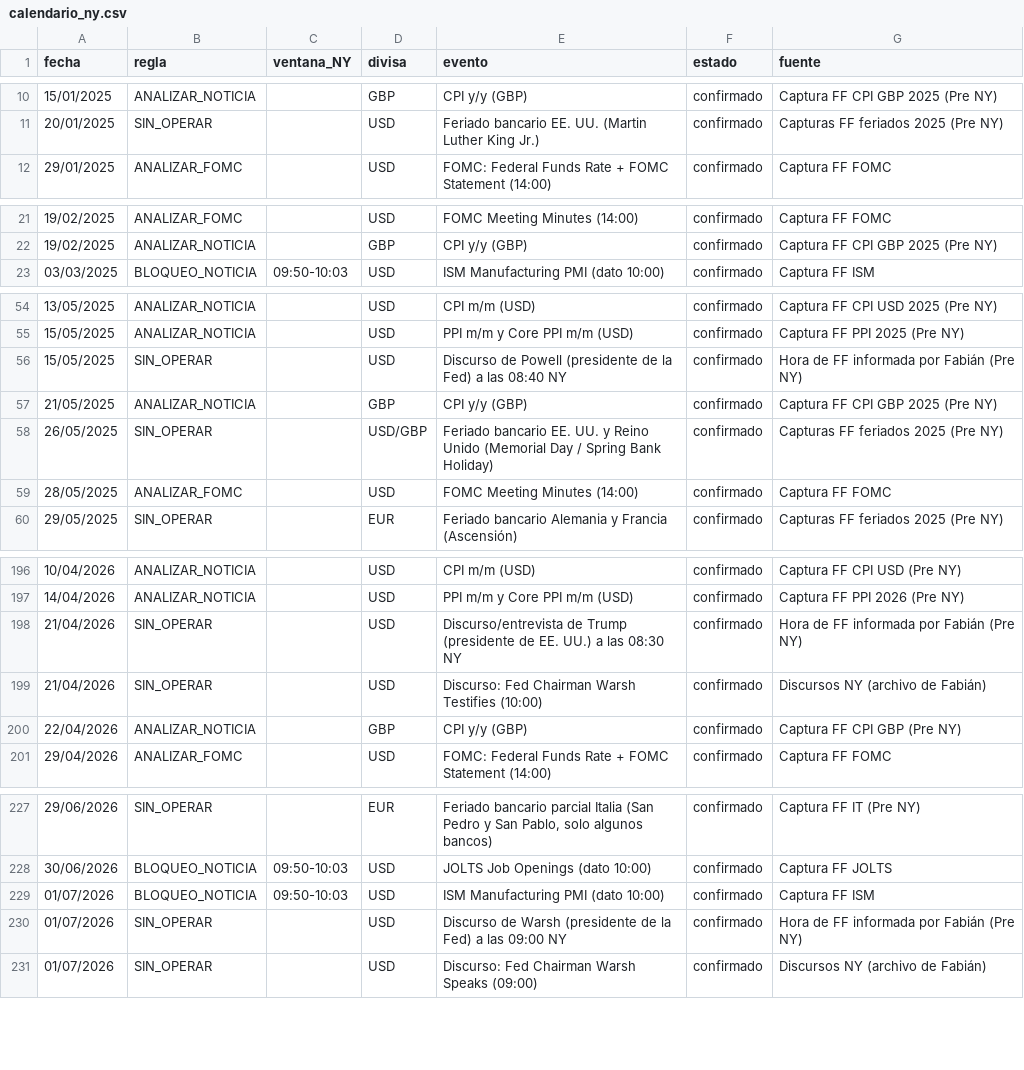
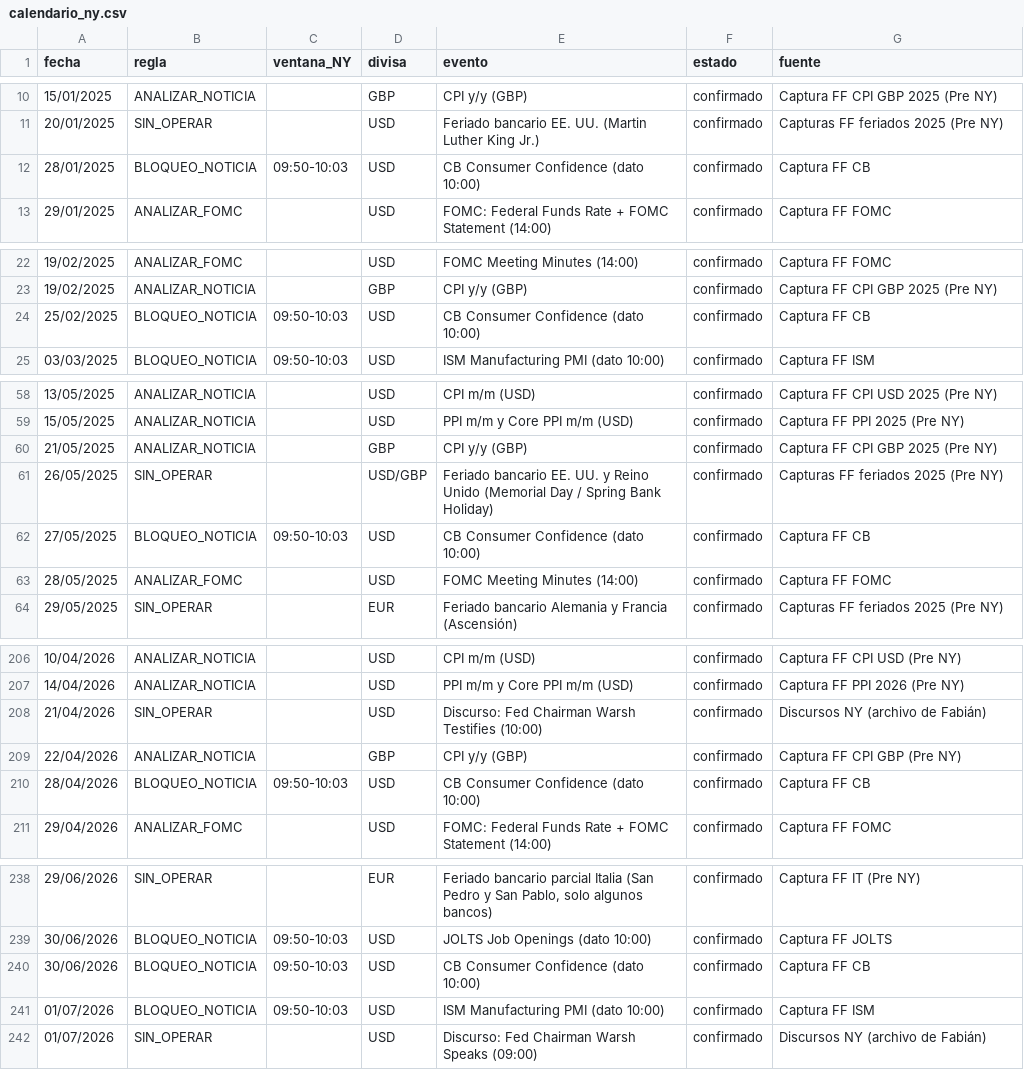
Before and after one commit to blackdocind5-web/claude, a CSV file: mec_ny/calendario_ny.csv, drawn as a sheet; only a part is shown, gaps mark what is left out; removed rows and columns are numbered as before the commit, all else as after; the diff covers the shown part only; the diff names each change by its address in the sheet, - before the commit and + after, or states it on an @@ line.

```diff
--- a/mec_ny/calendario_ny.csv
+++ b/mec_ny/calendario_ny.csv
+row 12: 28/01/2025 | BLOQUEO_NOTICIA | 09:50-10:03 | USD | CB Consumer Confidence (dato 10:00) | confirmado | Captura FF CB
+row 24: 25/02/2025 | BLOQUEO_NOTICIA | 09:50-10:03 | USD | CB Consumer Confidence (dato 10:00) | confirmado | Captura FF CB
-row 56: 15/05/2025 | SIN_OPERAR |  | USD | Discurso de Powell (presidente de la Fed) a las 08:40 NY | confirmado | Hora de FF informada por Fabián (Pre NY)
+row 62: 27/05/2025 | BLOQUEO_NOTICIA | 09:50-10:03 | USD | CB Consumer Confidence (dato 10:00) | confirmado | Captura FF CB
-row 198: 21/04/2026 | SIN_OPERAR |  | USD | Discurso/entrevista de Trump (presidente de EE. UU.) a las 08:30 NY | confirmado | Hora de FF informada por Fabián (Pre NY)
+row 210: 28/04/2026 | BLOQUEO_NOTICIA | 09:50-10:03 | USD | CB Consumer Confidence (dato 10:00) | confirmado | Captura FF CB
+row 240: 30/06/2026 | BLOQUEO_NOTICIA | 09:50-10:03 | USD | CB Consumer Confidence (dato 10:00) | confirmado | Captura FF CB
-row 230: 01/07/2026 | SIN_OPERAR |  | USD | Discurso de Warsh (presidente de la Fed) a las 09:00 NY | confirmado | Hora de FF informada por Fabián (Pre NY)
```
Also changed, not shown: 16 added rows and 4 removed rows elsewhere in this file, 14 other files.
